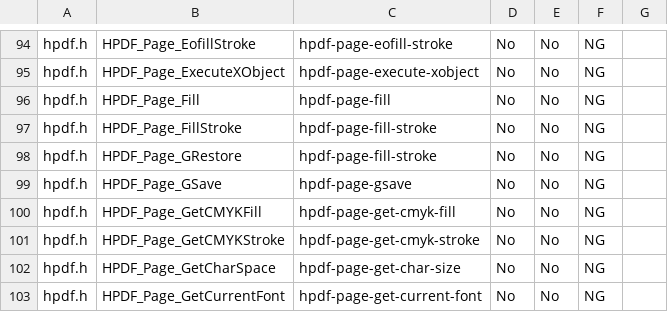
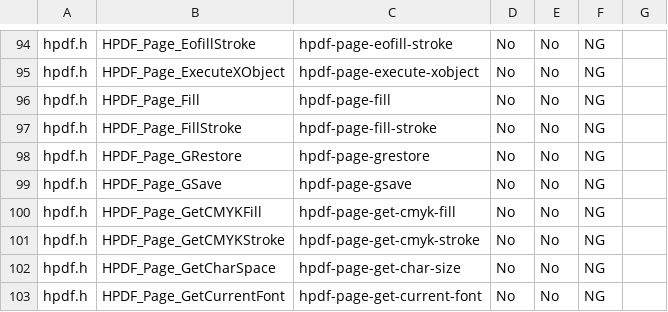
Before and after one commit to kenhys/gauche-hpdf, a CSV file: doc/spec.csv, drawn as a sheet; only a part is shown, gaps mark what is left out; the diff covers the shown part only.

Commit message:
add hpdf-set-compress-mode check. fix typo.

```diff
--- a/doc/spec.csv
+++ b/doc/spec.csv
@@ -97,3 +97,3 @@
 "hpdf.h","HPDF_Page_FillStroke","hpdf-page-fill-stroke","No","No","NG",
-"hpdf.h","HPDF_Page_GRestore","hpdf-page-fill-stroke","No","No","NG",
+"hpdf.h","HPDF_Page_GRestore","hpdf-page-grestore","No","No","NG",
 "hpdf.h","HPDF_Page_GSave","hpdf-page-gsave","No","No","NG",
```
Also changed, not shown: 17 edited cells elsewhere in this file, 3 other files.
